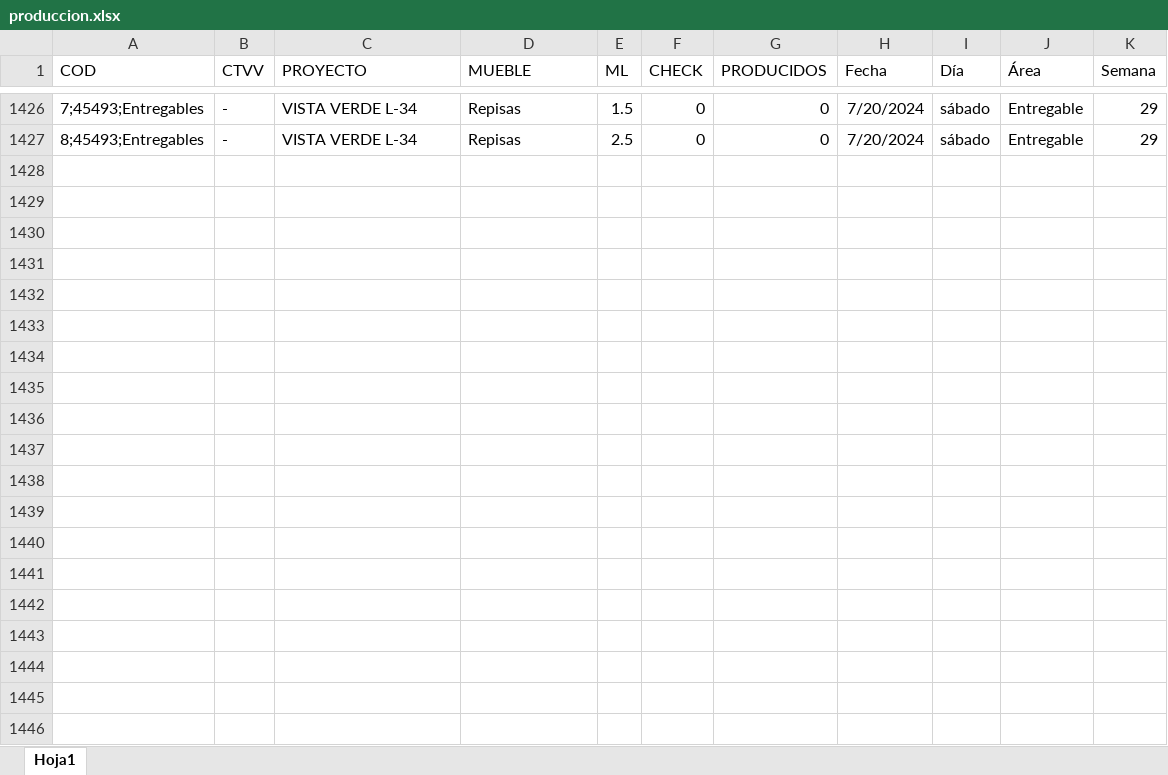
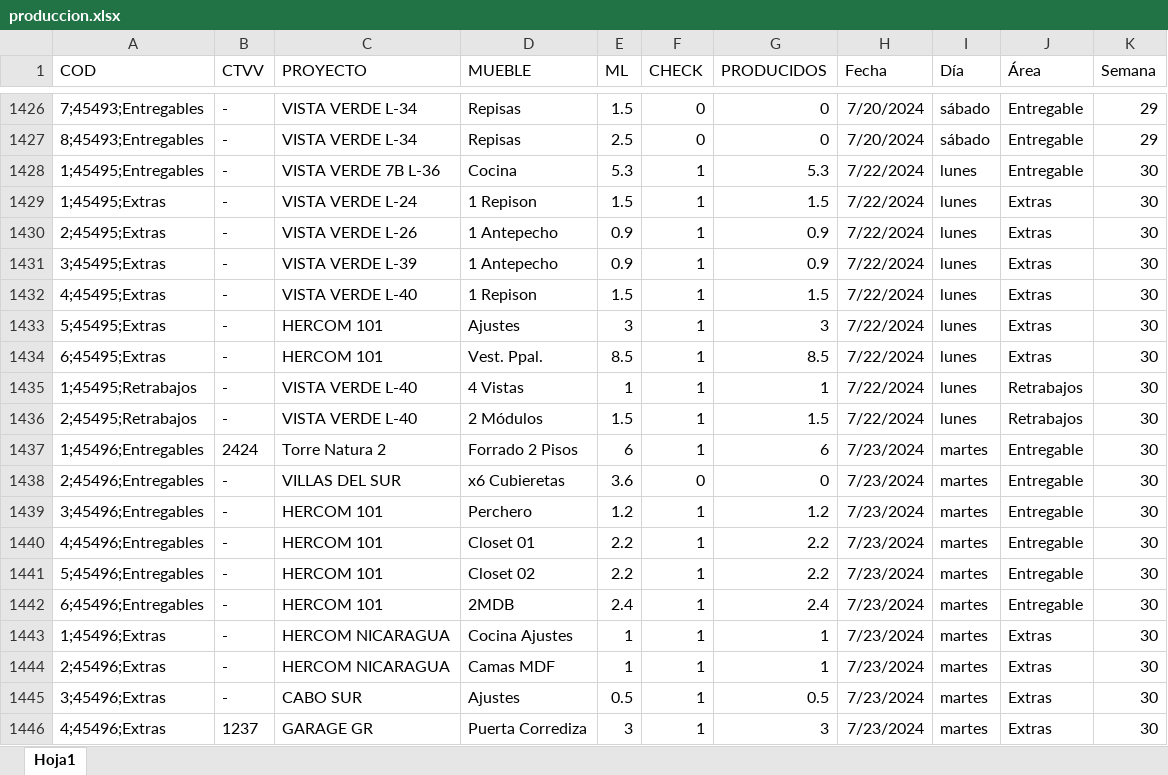
Before and after one commit to FerUlaje/Pruebas-Boton, an Excel workbook: datasets/produccion.xlsx, sheet Hoja1, drawn as a sheet; only a part is shown, gaps mark what is left out; values as stored, in another font and other column widths than the file's, no borders; table styles not drawn; the diff covers the shown part only; the diff names each change by its address in the sheet, - before the commit and + after, or states it on an @@ line.

```diff
--- a/datasets/produccion.xlsx (sheet Hoja1)
+++ b/datasets/produccion.xlsx (sheet Hoja1)
+row 1428: 1;45495;Entregables | - | VISTA VERDE 7B L-36 | Cocina | 5.3 | 1 | 5.3 | 7/22/2024 | lunes | Entregable | 30
+row 1429: 1;45495;Extras | - | VISTA VERDE L-24 | 1 Repison | 1.5 | 1 | 1.5 | 7/22/2024 | lunes | Extras | 30
+row 1430: 2;45495;Extras | - | VISTA VERDE L-26 | 1 Antepecho | 0.9 | 1 | 0.9 | 7/22/2024 | lunes | Extras | 30
+row 1431: 3;45495;Extras | - | VISTA VERDE L-39 | 1 Antepecho | 0.9 | 1 | 0.9 | 7/22/2024 | lunes | Extras | 30
+row 1432: 4;45495;Extras | - | VISTA VERDE L-40 | 1 Repison | 1.5 | 1 | 1.5 | 7/22/2024 | lunes | Extras | 30
+row 1433: 5;45495;Extras | - | HERCOM 101 | Ajustes | 3 | 1 | 3 | 7/22/2024 | lunes | Extras | 30
+row 1434: 6;45495;Extras | - | HERCOM 101 | Vest. Ppal. | 8.5 | 1 | 8.5 | 7/22/2024 | lunes | Extras | 30
+row 1435: 1;45495;Retrabajos | - | VISTA VERDE L-40 | 4 Vistas | 1 | 1 | 1 | 7/22/2024 | lunes | Retrabajos | 30
+row 1436: 2;45495;Retrabajos | - | VISTA VERDE L-40 | 2 Módulos | 1.5 | 1 | 1.5 | 7/22/2024 | lunes | Retrabajos | 30
+row 1437: 1;45496;Entregables | 2424 | Torre Natura 2 | Forrado 2 Pisos | 6 | 1 | 6 | 7/23/2024 | martes | Entregable | 30
+row 1438: 2;45496;Entregables | - | VILLAS DEL SUR | x6 Cubieretas | 3.6 | 0 | 0 | 7/23/2024 | martes | Entregable | 30
+row 1439: 3;45496;Entregables | - | HERCOM 101 | Perchero | 1.2 | 1 | 1.2 | 7/23/2024 | martes | Entregable | 30
+row 1440: 4;45496;Entregables | - | HERCOM 101 | Closet 01 | 2.2 | 1 | 2.2 | 7/23/2024 | martes | Entregable | 30
+row 1441: 5;45496;Entregables | - | HERCOM 101 | Closet 02 | 2.2 | 1 | 2.2 | 7/23/2024 | martes | Entregable | 30
+row 1442: 6;45496;Entregables | - | HERCOM 101 | 2MDB | 2.4 | 1 | 2.4 | 7/23/2024 | martes | Entregable | 30
+row 1443: 1;45496;Extras | - | HERCOM NICARAGUA | Cocina Ajustes | 1 | 1 | 1 | 7/23/2024 | martes | Extras | 30
+row 1444: 2;45496;Extras | - | HERCOM NICARAGUA | Camas MDF | 1 | 1 | 1 | 7/23/2024 | martes | Extras | 30
+row 1445: 3;45496;Extras | - | CABO SUR | Ajustes | 0.5 | 1 | 0.5 | 7/23/2024 | martes | Extras | 30
+row 1446: 4;45496;Extras | 1237 | GARAGE GR | Puerta Corrediza | 3 | 1 | 3 | 7/23/2024 | martes | Extras | 30
```
Also changed, not shown: 33 added rows elsewhere in this sheet, datasets/horas_extras_2024.xlsx.
